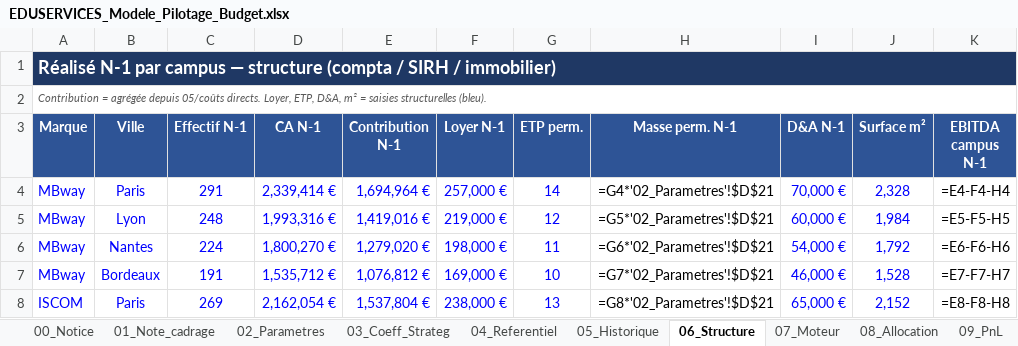
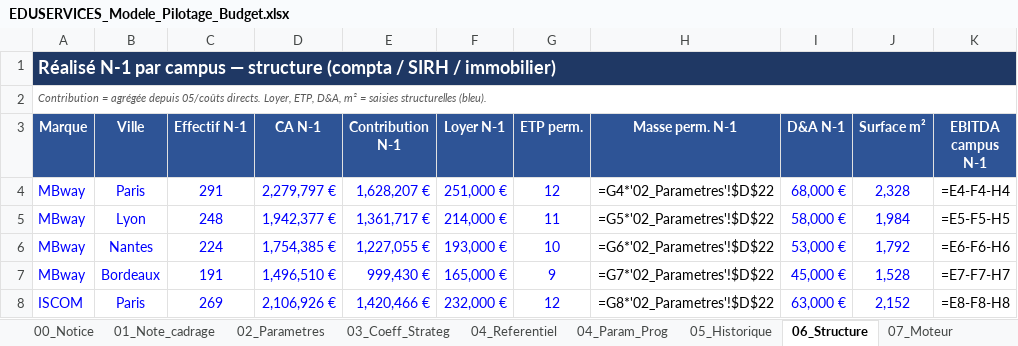
Before and after one commit to elmeziatims-art/demo5, an Excel workbook: eduservices/EDUSERVICES_Modele_Pilotage_Budget.xlsx, sheet 06_Structure, drawn as a sheet; only a part is shown; values as stored, in another font and other column widths than the file's, no borders; formulas without a stored value are shown as written; the diff covers the shown part only; the diff names each change by its address in the sheet, - before the commit and + after, or states it on an @@ line.

```diff
--- a/eduservices/EDUSERVICES_Modele_Pilotage_Budget.xlsx (sheet 06_Structure)
+++ b/eduservices/EDUSERVICES_Modele_Pilotage_Budget.xlsx (sheet 06_Structure)
+sheet tab: 04_Param_Prog
-D4 (CA N-1): 2,339,414 €
+D4 (CA N-1): 2,279,797 €
-E4 (Contribution N-1): 1,694,964 €
+E4 (Contribution N-1): 1,628,207 €
-F4 (Loyer N-1): 257,000 €
+F4 (Loyer N-1): 251,000 €
-G4 (ETP perm.): 14
+G4 (ETP perm.): 12
-H4 (Masse perm. N-1): =G4*'02_Parametres'!$D$21
+H4 (Masse perm. N-1): =G4*'02_Parametres'!$D$22
-I4 (D&A N-1): 70,000 €
+I4 (D&A N-1): 68,000 €
-D5 (CA N-1): 1,993,316 €
+D5 (CA N-1): 1,942,377 €
-E5 (Contribution N-1): 1,419,016 €
+E5 (Contribution N-1): 1,361,717 €
-F5 (Loyer N-1): 219,000 €
+F5 (Loyer N-1): 214,000 €
-G5 (ETP perm.): 12
+G5 (ETP perm.): 11
-H5 (Masse perm. N-1): =G5*'02_Parametres'!$D$21
+H5 (Masse perm. N-1): =G5*'02_Parametres'!$D$22
-I5 (D&A N-1): 60,000 €
+I5 (D&A N-1): 58,000 €
-D6 (CA N-1): 1,800,270 €
+D6 (CA N-1): 1,754,385 €
-E6 (Contribution N-1): 1,279,020 €
+E6 (Contribution N-1): 1,227,055 €
-F6 (Loyer N-1): 198,000 €
+F6 (Loyer N-1): 193,000 €
-G6 (ETP perm.): 11
+G6 (ETP perm.): 10
-H6 (Masse perm. N-1): =G6*'02_Parametres'!$D$21
+H6 (Masse perm. N-1): =G6*'02_Parametres'!$D$22
-I6 (D&A N-1): 54,000 €
+I6 (D&A N-1): 53,000 €
-D7 (CA N-1): 1,535,712 €
+D7 (CA N-1): 1,496,510 €
-E7 (Contribution N-1): 1,076,812 €
+E7 (Contribution N-1): 999,430 €
-F7 (Loyer N-1): 169,000 €
+F7 (Loyer N-1): 165,000 €
-G7 (ETP perm.): 10
+G7 (ETP perm.): 9
-H7 (Masse perm. N-1): =G7*'02_Parametres'!$D$21
+H7 (Masse perm. N-1): =G7*'02_Parametres'!$D$22
-I7 (D&A N-1): 46,000 €
+I7 (D&A N-1): 45,000 €
-D8 (CA N-1): 2,162,054 €
+D8 (CA N-1): 2,106,926 €
-E8 (Contribution N-1): 1,537,804 €
+E8 (Contribution N-1): 1,420,466 €
-F8 (Loyer N-1): 238,000 €
+F8 (Loyer N-1): 232,000 €
-G8 (ETP perm.): 13
+G8 (ETP perm.): 12
-H8 (Masse perm. N-1): =G8*'02_Parametres'!$D$21
+H8 (Masse perm. N-1): =G8*'02_Parametres'!$D$22
-I8 (D&A N-1): 65,000 €
+I8 (D&A N-1): 63,000 €
```
Also changed, not shown: 49 edited cells elsewhere in this sheet, sheet 07_Moteur, sheet 10_Decision, sheet 02_Parametres, sheet 08_Allocation, sheet 11_Simulation, sheet 01_Note_cadrage, 3 more sheets, 2 other files.
